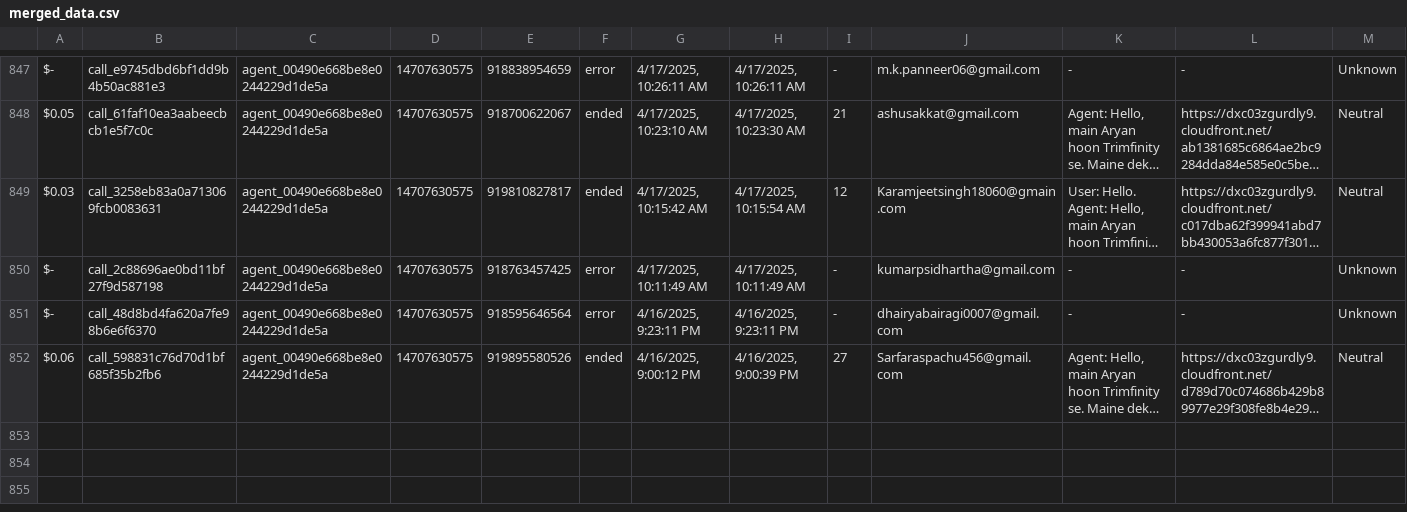
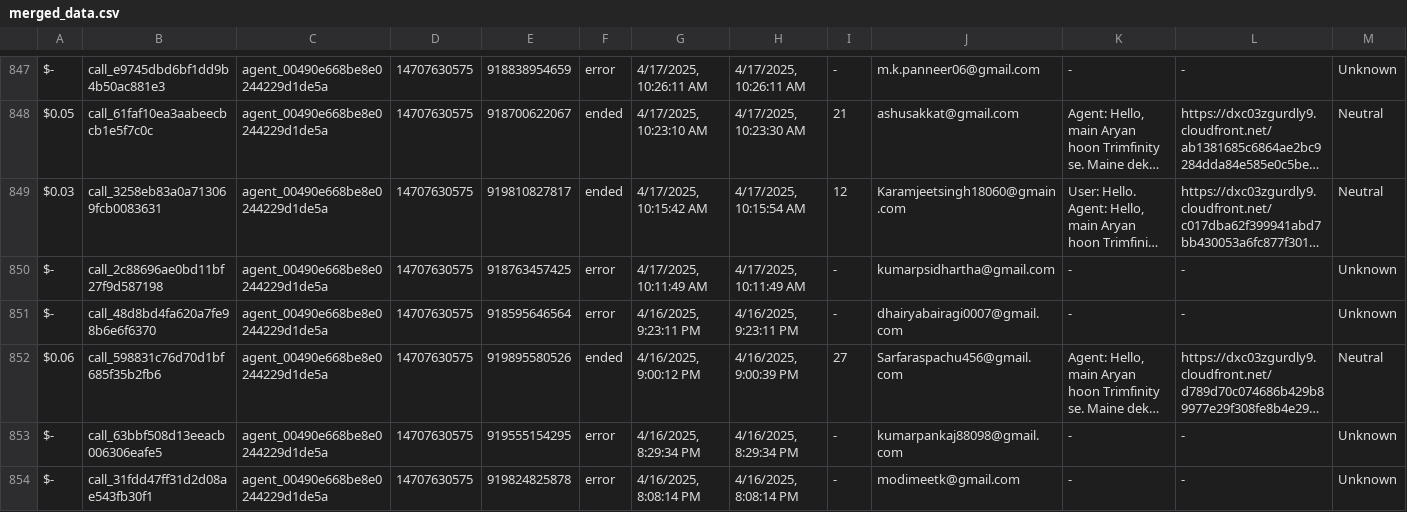
Before and after one commit to Urban-gabru-yog/Trimfinity_Dashboard_1104, a CSV file: data/merged_data.csv, drawn as a sheet; only a part is shown, gaps mark what is left out; long unchanged cells end in …; rows hold the shown columns only; the diff names each change by its address in the sheet, - before the commit and + after, or states it on an @@ line.

```diff
--- a/data/merged_data.csv
+++ b/data/merged_data.csv
+row 853: $- | call_63bbf508d13eeacb006306eafe5 | agent_00490e668be8e0244229d1de5a | 14707630575 | 919555154295 | error | 4/16/2025, 8:29:34 PM | 4/16/2025, 8:29:34 PM | - | kumarpankaj88098@gmail.com | - | - | Unknown
+row 854: $- | call_31fdd47ff31d2d08ae543fb30f1 | agent_00490e668be8e0244229d1de5a | 14707630575 | 919824825878 | error | 4/16/2025, 8:08:14 PM | 4/16/2025, 8:08:14 PM | - | modimeetk@gmail.com | - | - | Unknown
```
Also changed, not shown: data/call_data.csv.
